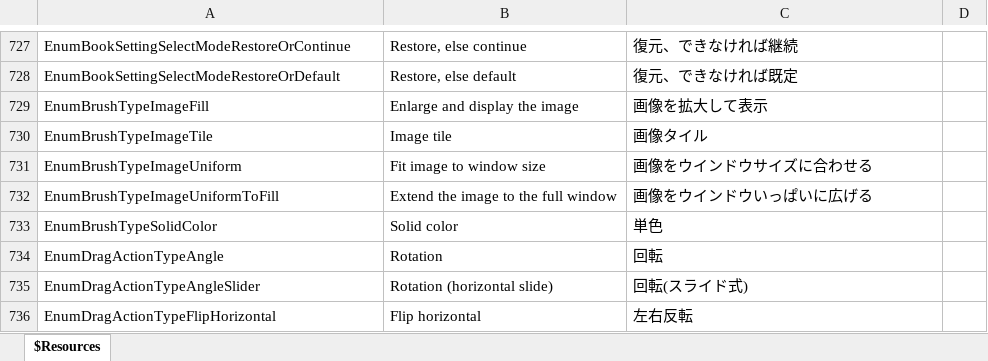
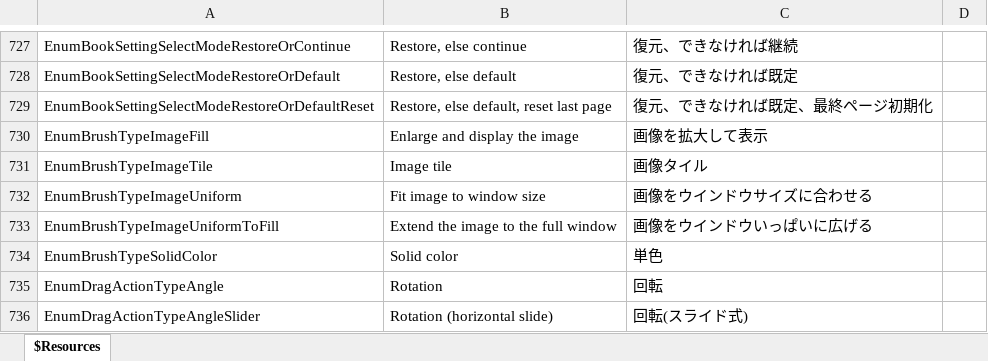
Before and after one commit to karma-sun/neeview, an Excel workbook: Language/Resources.xlsx, sheet $Resources, drawn as a sheet; only a part is shown, gaps mark what is left out; the shorter side is filled out with more unchanged rows; values as stored, in another font and other column widths than the file's, no borders; the diff names each change by its address in the sheet, - before the commit and + after, or states it on an @@ line.

```diff
--- a/Language/Resources.xlsx (sheet $Resources)
+++ b/Language/Resources.xlsx (sheet $Resources)
+row 729: EnumBookSettingSelectModeRestoreOrDefaultReset | Restore, else default, reset last page | 復元、できなければ既定、最終ページ初期化
```
Also changed, not shown: 8 other files.
